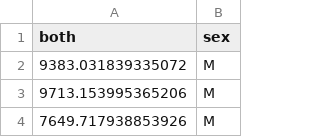
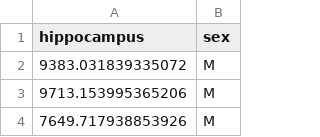
Before and after one commit to ABCD-ReproNim/exercises, a TSV file: week_7/simulated_data.tsv, drawn as a sheet; only a part is shown.

Commit message:
update col name for clarity

```diff
--- a/week_7/simulated_data.tsv
+++ b/week_7/simulated_data.tsv
@@ -1,2 +1,2 @@
-both	sex
+hippocampus	sex
 9383.031839335072	M
```
